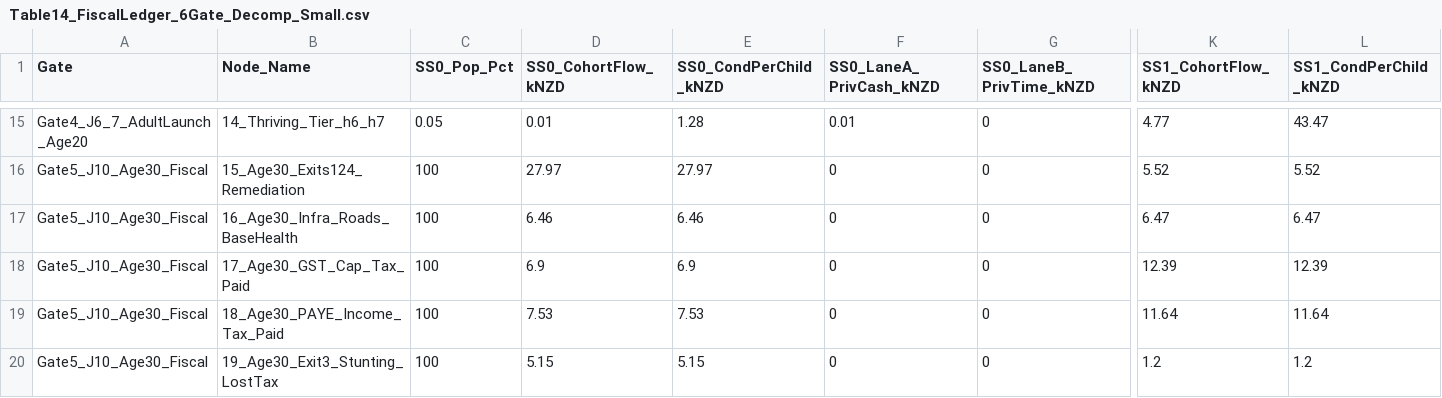
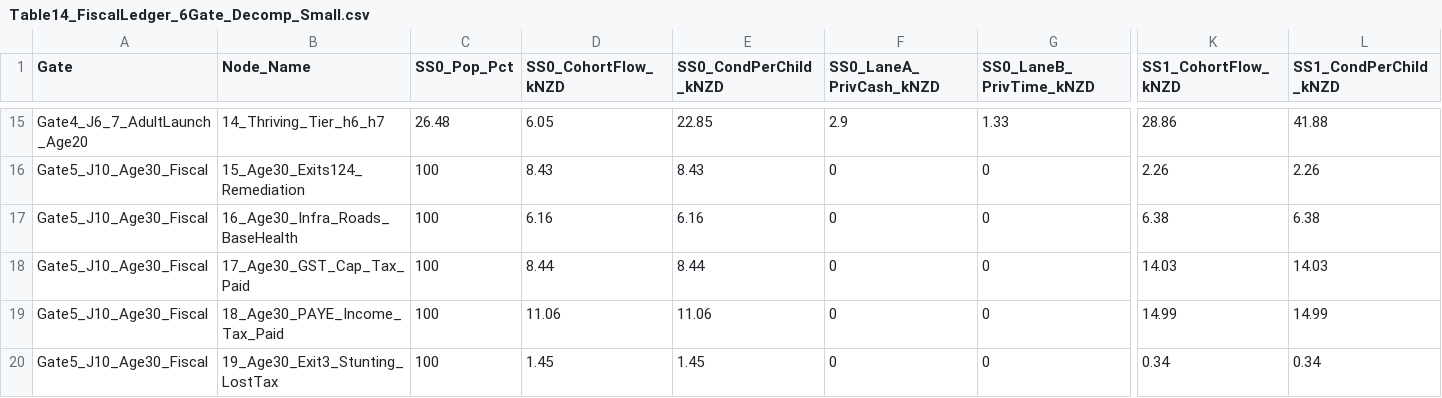
Before and after one commit to MichaelTiemann/IGWelfare, a CSV file: Output_NZ_4Region_Intergen/Table14_FiscalLedger_6Gate_Decomp_Small.csv, drawn as a sheet; only a part is shown, gaps mark what is left out; the diff covers the shown part only; the diff names each change by its address in the sheet, - before the commit and + after, or states it on an @@ line.

```diff
--- a/Output_NZ_4Region_Intergen/Table14_FiscalLedger_6Gate_Decomp_Small.csv
+++ b/Output_NZ_4Region_Intergen/Table14_FiscalLedger_6Gate_Decomp_Small.csv
-C15 (SS0_Pop_Pct): 0.05
+C15 (SS0_Pop_Pct): 26.48
-D15 (SS0_CohortFlow_kNZD): 0.01
+D15 (SS0_CohortFlow_kNZD): 6.05
-E15 (SS0_CondPerChild_kNZD): 1.28
+E15 (SS0_CondPerChild_kNZD): 22.85
-F15 (SS0_LaneA_PrivCash_kNZD): 0.01
+F15 (SS0_LaneA_PrivCash_kNZD): 2.9
-G15 (SS0_LaneB_PrivTime_kNZD): 0
+G15 (SS0_LaneB_PrivTime_kNZD): 1.33
-K15 (SS1_CohortFlow_kNZD): 4.77
+K15 (SS1_CohortFlow_kNZD): 28.86
-L15 (SS1_CondPerChild_kNZD): 43.47
+L15 (SS1_CondPerChild_kNZD): 41.88
-D16 (SS0_CohortFlow_kNZD): 27.97
+D16 (SS0_CohortFlow_kNZD): 8.43
-E16 (SS0_CondPerChild_kNZD): 27.97
+E16 (SS0_CondPerChild_kNZD): 8.43
-K16 (SS1_CohortFlow_kNZD): 5.52
+K16 (SS1_CohortFlow_kNZD): 2.26
-L16 (SS1_CondPerChild_kNZD): 5.52
+L16 (SS1_CondPerChild_kNZD): 2.26
-D17 (SS0_CohortFlow_kNZD): 6.46
+D17 (SS0_CohortFlow_kNZD): 6.16
-E17 (SS0_CondPerChild_kNZD): 6.46
+E17 (SS0_CondPerChild_kNZD): 6.16
-K17 (SS1_CohortFlow_kNZD): 6.47
+K17 (SS1_CohortFlow_kNZD): 6.38
-L17 (SS1_CondPerChild_kNZD): 6.47
+L17 (SS1_CondPerChild_kNZD): 6.38
-D18 (SS0_CohortFlow_kNZD): 6.9
+D18 (SS0_CohortFlow_kNZD): 8.44
-E18 (SS0_CondPerChild_kNZD): 6.9
+E18 (SS0_CondPerChild_kNZD): 8.44
-K18 (SS1_CohortFlow_kNZD): 12.39
+K18 (SS1_CohortFlow_kNZD): 14.03
-L18 (SS1_CondPerChild_kNZD): 12.39
+L18 (SS1_CondPerChild_kNZD): 14.03
-D19 (SS0_CohortFlow_kNZD): 7.53
+D19 (SS0_CohortFlow_kNZD): 11.06
-E19 (SS0_CondPerChild_kNZD): 7.53
+E19 (SS0_CondPerChild_kNZD): 11.06
-K19 (SS1_CohortFlow_kNZD): 11.64
+K19 (SS1_CohortFlow_kNZD): 14.99
-L19 (SS1_CondPerChild_kNZD): 11.64
+L19 (SS1_CondPerChild_kNZD): 14.99
-D20 (SS0_CohortFlow_kNZD): 5.15
+D20 (SS0_CohortFlow_kNZD): 1.45
-E20 (SS0_CondPerChild_kNZD): 5.15
+E20 (SS0_CondPerChild_kNZD): 1.45
-K20 (SS1_CohortFlow_kNZD): 1.2
+K20 (SS1_CohortFlow_kNZD): 0.34
-L20 (SS1_CondPerChild_kNZD): 1.2
+L20 (SS1_CondPerChild_kNZD): 0.34
```
Also changed, not shown: 55 edited cells elsewhere in this file, Output_NZ_4Region_Intergen/Table15_ChildFates_5Stage_Decomp_Auckland.csv, Output_NZ_4Region_Intergen/Table15_ChildFates_5Stage_Decomp_Large.csv, 25 other files.
